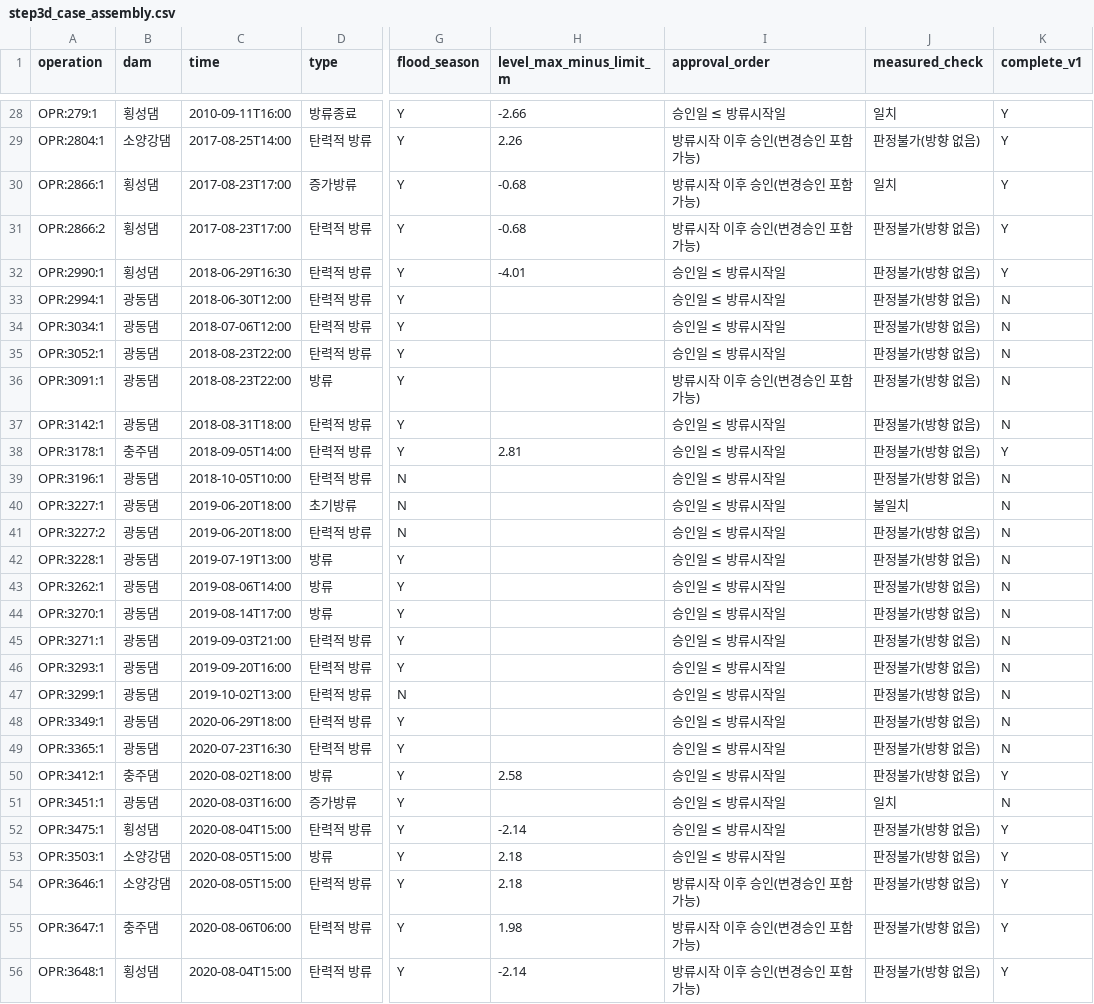
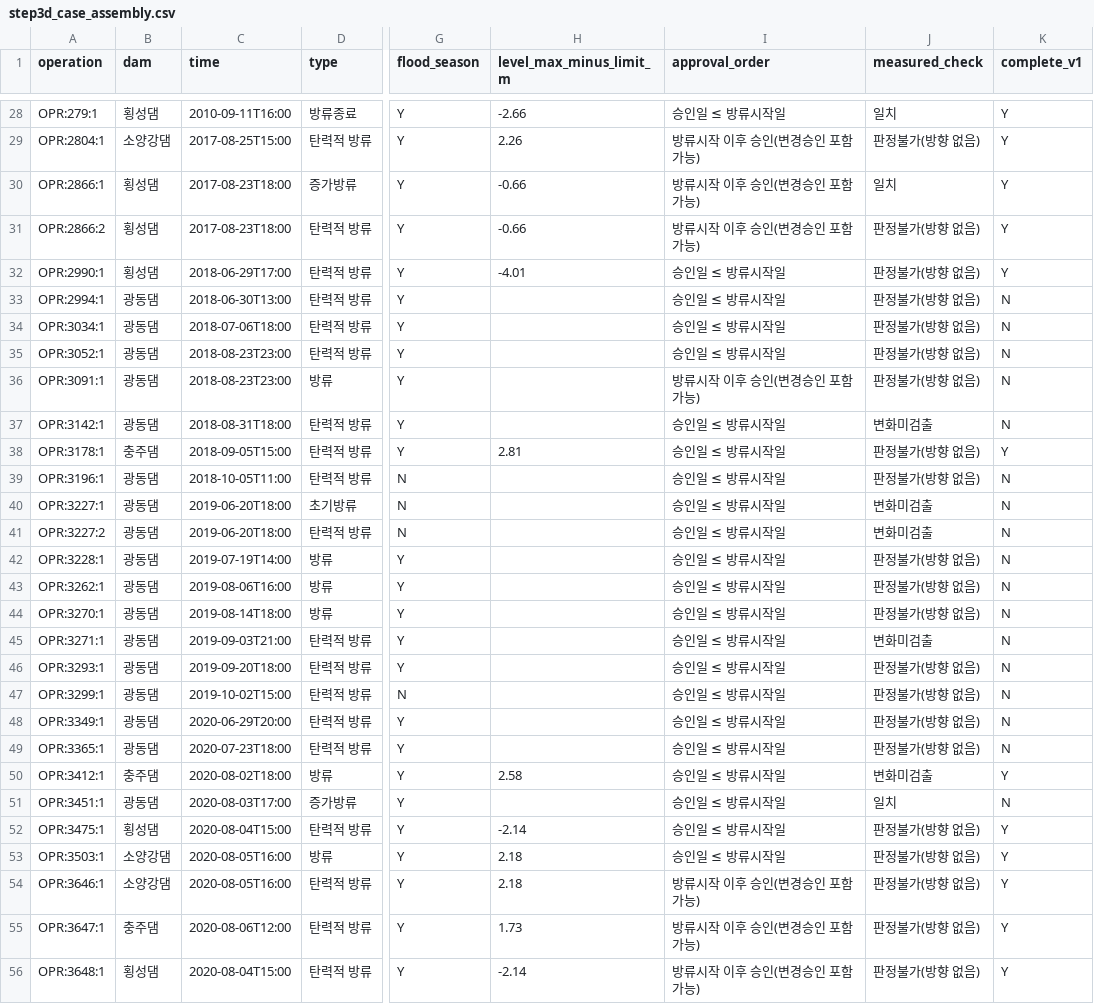
Before and after one commit to mkm1119/KGRAG-LLM, a CSV file: dam_pilot_data/03_normalized/step3d_case_assembly.csv, drawn as a sheet; only a part is shown, gaps mark what is left out; the diff covers the shown part only; the diff names each change by its address in the sheet, - before the commit and + after, or states it on an @@ line.

```diff
--- a/dam_pilot_data/03_normalized/step3d_case_assembly.csv
+++ b/dam_pilot_data/03_normalized/step3d_case_assembly.csv
-C29 (time): 2017-08-25T14:00
+C29 (time): 2017-08-25T15:00
-C30:C31 (time): 2017-08-23T17:00
+C30:C31 (time): 2017-08-23T18:00
-H30:H31 (level_max_minus_limit_m): -0.68
+H30:H31 (level_max_minus_limit_m): -0.66
-C32 (time): 2018-06-29T16:30
+C32 (time): 2018-06-29T17:00
-C33 (time): 2018-06-30T12:00
+C33 (time): 2018-06-30T13:00
-C34 (time): 2018-07-06T12:00
+C34 (time): 2018-07-06T18:00
-C35:C36 (time): 2018-08-23T22:00
+C35:C36 (time): 2018-08-23T23:00
-J37 (measured_check): 판정불가(방향 없음)
+J37 (measured_check): 변화미검출
-C38 (time): 2018-09-05T14:00
+C38 (time): 2018-09-05T15:00
-C39 (time): 2018-10-05T10:00
+C39 (time): 2018-10-05T11:00
-J40 (measured_check): 불일치
+J40 (measured_check): 변화미검출
-J41 (measured_check): 판정불가(방향 없음)
+J41 (measured_check): 변화미검출
-C42 (time): 2019-07-19T13:00
+C42 (time): 2019-07-19T14:00
-C43 (time): 2019-08-06T14:00
+C43 (time): 2019-08-06T16:00
-C44 (time): 2019-08-14T17:00
+C44 (time): 2019-08-14T18:00
-J45 (measured_check): 판정불가(방향 없음)
+J45 (measured_check): 변화미검출
-C46 (time): 2019-09-20T16:00
+C46 (time): 2019-09-20T18:00
-C47 (time): 2019-10-02T13:00
+C47 (time): 2019-10-02T15:00
-C48 (time): 2020-06-29T18:00
+C48 (time): 2020-06-29T20:00
-C49 (time): 2020-07-23T16:30
+C49 (time): 2020-07-23T18:00
-J50 (measured_check): 판정불가(방향 없음)
+J50 (measured_check): 변화미검출
-C51 (time): 2020-08-03T16:00
+C51 (time): 2020-08-03T17:00
-C53:C54 (time): 2020-08-05T15:00
+C53:C54 (time): 2020-08-05T16:00
-C55 (time): 2020-08-06T06:00
+C55 (time): 2020-08-06T12:00
-H55 (level_max_minus_limit_m): 1.98
+H55 (level_max_minus_limit_m): 1.73
```
Also changed, not shown: 52 edited cells elsewhere in this file, dam_pilot_data/03_normalized/kgv2_provenance.csv, dam_pilot_data/03_normalized/kgv3_provenance.csv, 12 other files.
